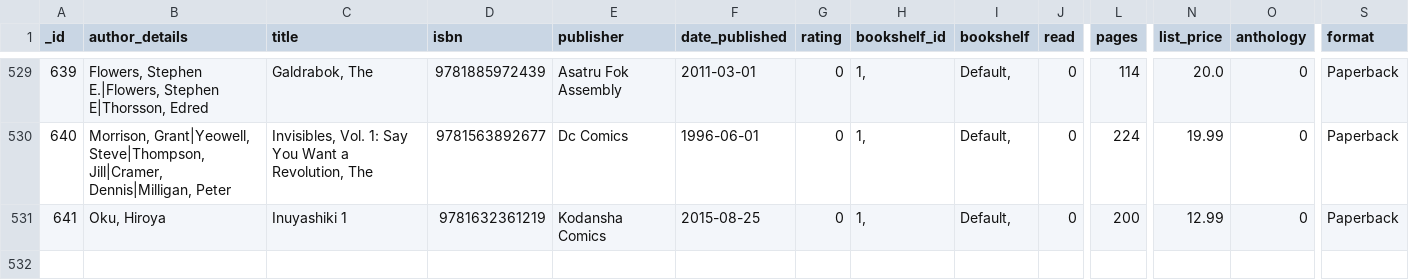
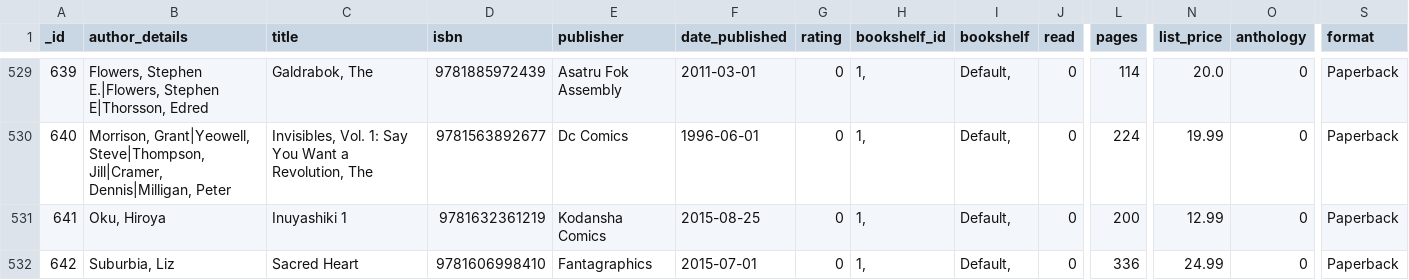
Before and after one commit to mouse-reeve/book-catalogue, a CSV file: canonical.csv, drawn as a sheet; only a part is shown, gaps mark what is left out; rows hold the shown columns only; the diff names each change by its address in the sheet, - before the commit and + after, or states it on an @@ line.

Commit message:
Package from Silver Sprocket

```diff
--- a/canonical.csv
+++ b/canonical.csv
+row 532: 642 | Suburbia, Liz | Sacred Heart | 9781606998410 | Fantagraphics | 2015-07-01 | 0 | 1, | Default, | 0 | 336 | 24.99 | 0 | Paperback
```
